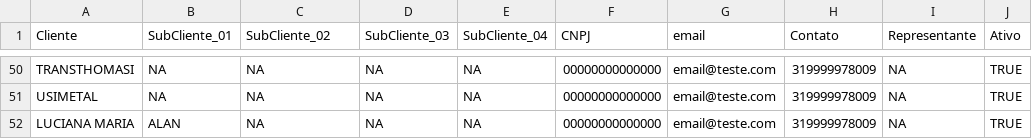
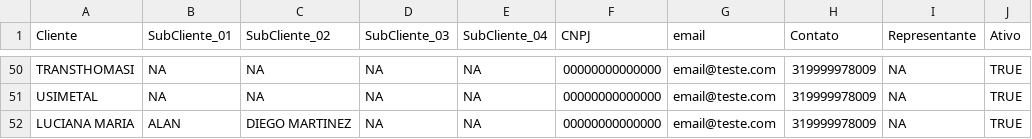
Before and after one commit to Alan-Augusto/Advocacia-GestaoClientes, a CSV file: data/Clientes.csv, drawn as a sheet; only a part is shown, gaps mark what is left out.

```diff
--- a/data/Clientes.csv
+++ b/data/Clientes.csv
@@ -51,2 +51,2 @@ TRANSTHOMASI,NA,NA,NA,NA, 00000000000000, email@teste.com, 319999978009,NA,TRUE
 USIMETAL,NA,NA,NA,NA, 00000000000000, email@teste.com, 319999978009,NA,TRUE
-LUCIANA MARIA,ALAN,NA,NA,NA, 00000000000000, email@teste.com, 319999978009,NA,TRUE
+LUCIANA MARIA,ALAN,DIEGO MARTINEZ,NA,NA, 00000000000000, email@teste.com, 319999978009,NA,TRUE
```
Also changed, not shown: 1 other file.
